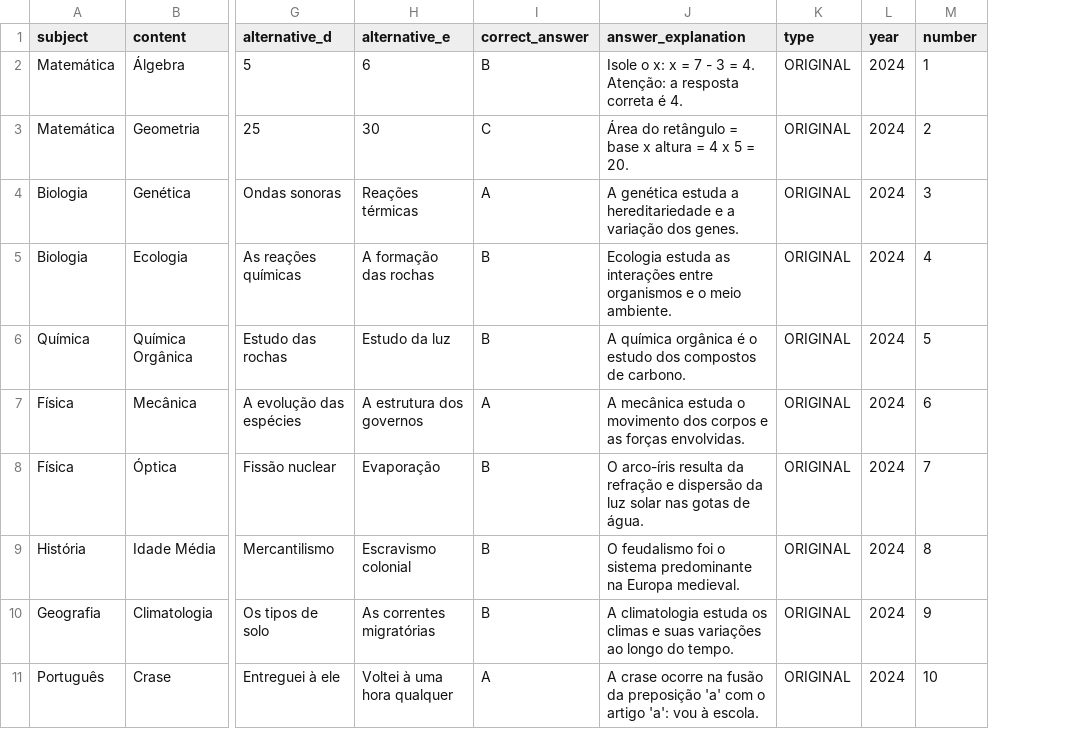
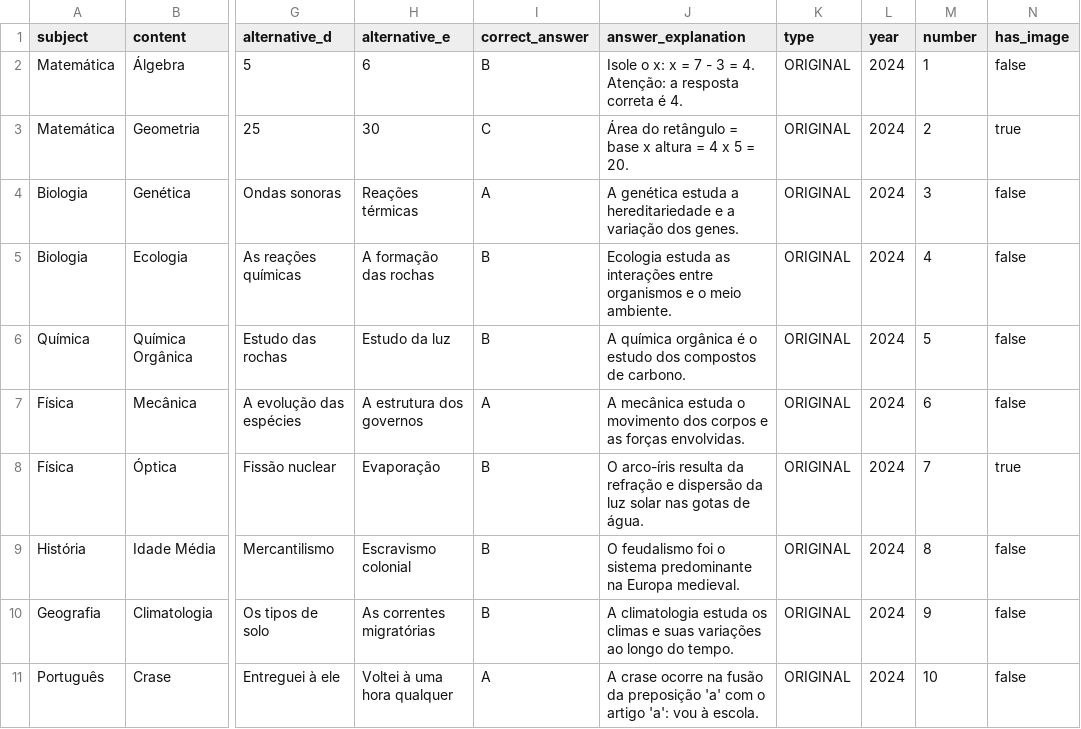
Before and after one commit to ages-estudify/frontend-web, a CSV file: public/MOCK-modelo-importacao-questoes.csv, drawn as a sheet; only a part is shown, gaps mark what is left out; the diff names each change by its address in the sheet, - before the commit and + after, or states it on an @@ line.

Commit message:
ajuste de modelo do csv + fix de import

```diff
--- a/public/MOCK-modelo-importacao-questoes.csv
+++ b/public/MOCK-modelo-importacao-questoes.csv
+column N (has_image), rows 2-11: false | true | false | false | false | false | true | false | false | false
```
Also changed, not shown: public/modelo-importacao-questoes.csv, 4 other files.
